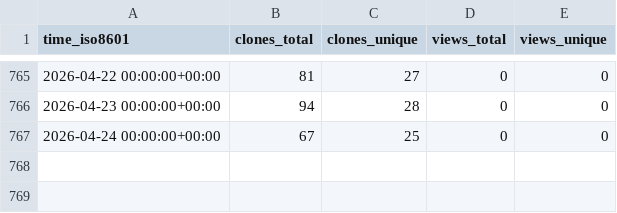
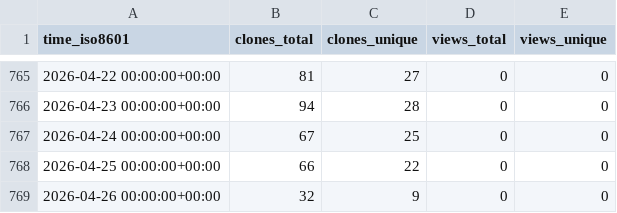
Before and after one commit to stablecaps/stablecaps.github.io, a CSV file: stablecaps/stablecaps.github.io/ghrs-data/views_clones_aggregate.csv, drawn as a sheet; only a part is shown, gaps mark what is left out; the diff names each change by its address in the sheet, - before the commit and + after, or states it on an @@ line.

```diff
--- a/stablecaps/stablecaps.github.io/ghrs-data/views_clones_aggregate.csv
+++ b/stablecaps/stablecaps.github.io/ghrs-data/views_clones_aggregate.csv
+row 768: 2026-04-25 00:00:00+00:00 | 66 | 22 | 0 | 0
+row 769: 2026-04-26 00:00:00+00:00 | 32 | 9 | 0 | 0
```
Also changed, not shown: 1 other file.
